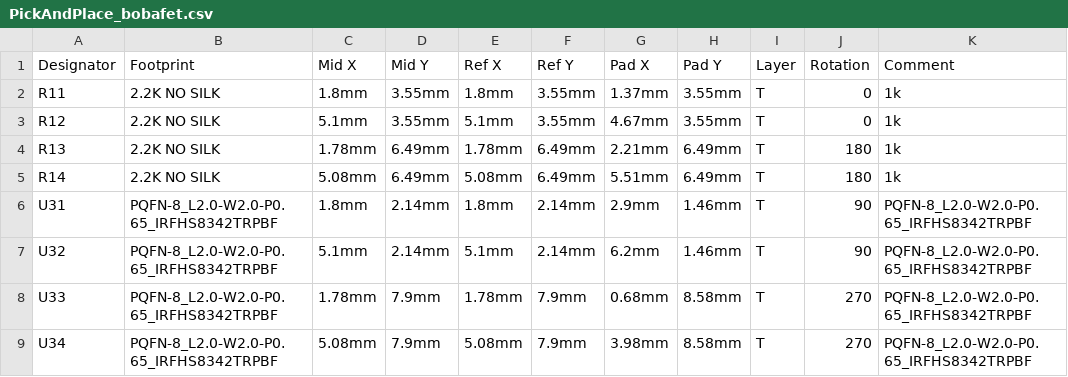
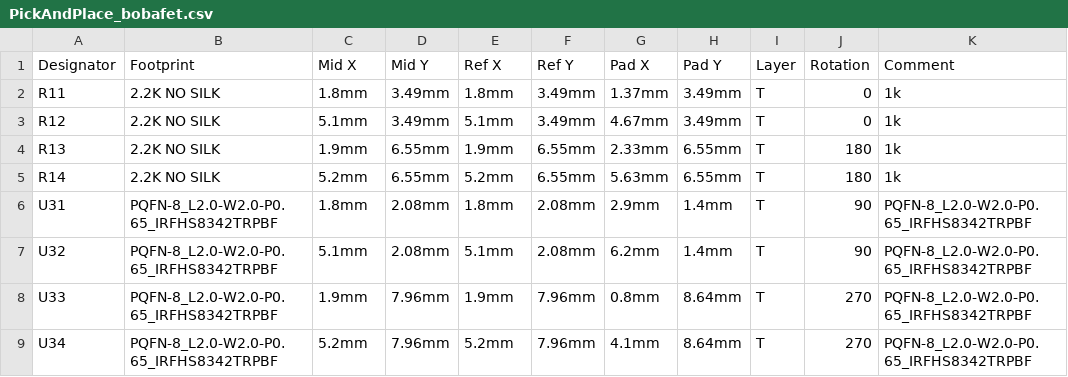
Before and after one commit to pbanj/Fet-1, a CSV file: bobafet/PickAndPlace_bobafet.csv, drawn as a sheet; the diff names each change by its address in the sheet, - before the commit and + after, or states it on an @@ line.

```diff
--- a/bobafet/PickAndPlace_bobafet.csv
+++ b/bobafet/PickAndPlace_bobafet.csv
-D2:D3 (Mid Y): 3.55mm
+D2:D3 (Mid Y): 3.49mm
-F2:F3 (Ref Y): 3.55mm
+F2:F3 (Ref Y): 3.49mm
-H2:H3 (Pad Y): 3.55mm
+H2:H3 (Pad Y): 3.49mm
-C4 (Mid X): 1.78mm
+C4 (Mid X): 1.9mm
-D4:D5 (Mid Y): 6.49mm
+D4:D5 (Mid Y): 6.55mm
-E4 (Ref X): 1.78mm
+E4 (Ref X): 1.9mm
-F4:F5 (Ref Y): 6.49mm
+F4:F5 (Ref Y): 6.55mm
-G4 (Pad X): 2.21mm
+G4 (Pad X): 2.33mm
-H4:H5 (Pad Y): 6.49mm
+H4:H5 (Pad Y): 6.55mm
-C5 (Mid X): 5.08mm
+C5 (Mid X): 5.2mm
-E5 (Ref X): 5.08mm
+E5 (Ref X): 5.2mm
-G5 (Pad X): 5.51mm
+G5 (Pad X): 5.63mm
-D6:D7 (Mid Y): 2.14mm
+D6:D7 (Mid Y): 2.08mm
-F6:F7 (Ref Y): 2.14mm
+F6:F7 (Ref Y): 2.08mm
-H6:H7 (Pad Y): 1.46mm
+H6:H7 (Pad Y): 1.4mm
-C8 (Mid X): 1.78mm
+C8 (Mid X): 1.9mm
-D8:D9 (Mid Y): 7.9mm
+D8:D9 (Mid Y): 7.96mm
-E8 (Ref X): 1.78mm
+E8 (Ref X): 1.9mm
-F8:F9 (Ref Y): 7.9mm
+F8:F9 (Ref Y): 7.96mm
-G8 (Pad X): 0.68mm
+G8 (Pad X): 0.8mm
-H8:H9 (Pad Y): 8.58mm
+H8:H9 (Pad Y): 8.64mm
-C9 (Mid X): 5.08mm
+C9 (Mid X): 5.2mm
-E9 (Ref X): 5.08mm
+E9 (Ref X): 5.2mm
-G9 (Pad X): 3.98mm
+G9 (Pad X): 4.1mm
```
Also changed, not shown: bobafet/BOM_bobafet.csv, 5 other files.
